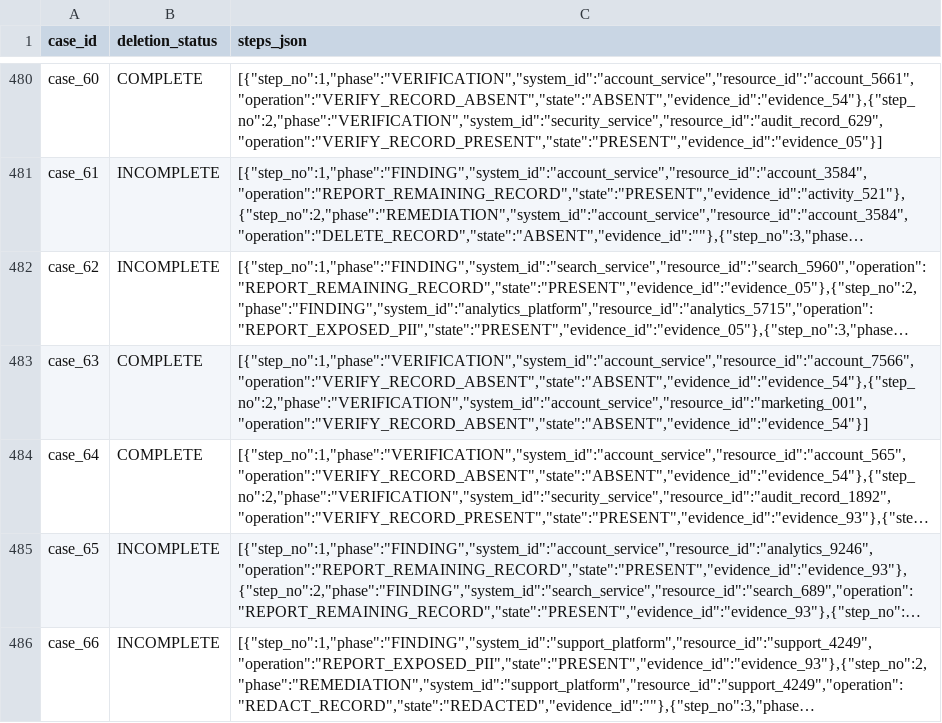
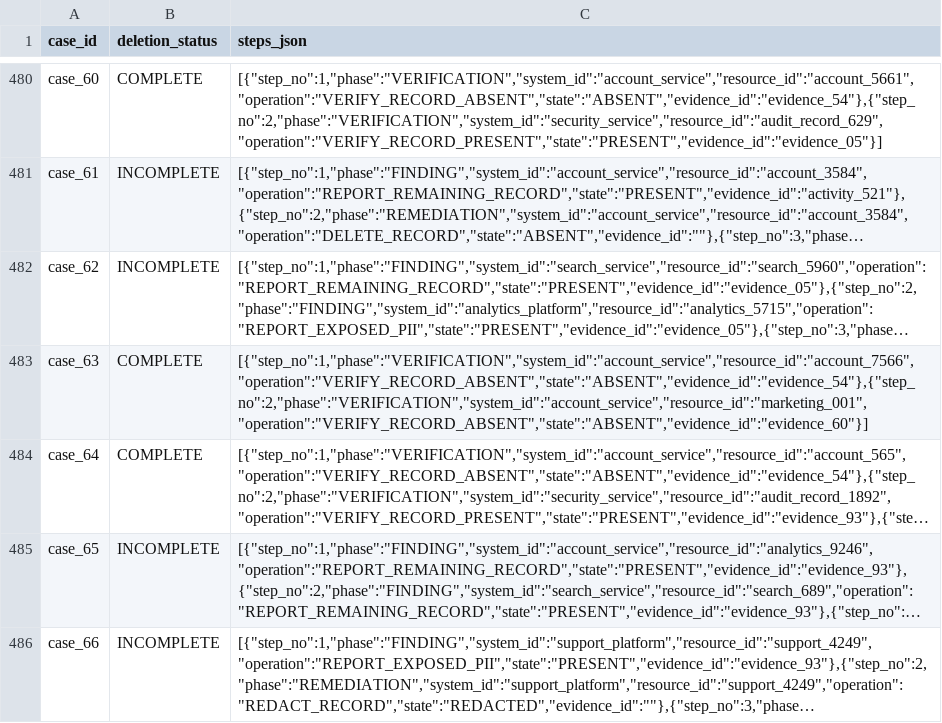
Before and after one commit to HarshadKulkarni31/hackerrank-orchestrate-oct2026, a CSV file: output.csv, drawn as a sheet; only a part is shown, gaps mark what is left out; long unchanged cells end in …; the diff covers the shown part only; the diff names each change by its address in the sheet, - before the commit and + after, or states it on an @@ line.

```diff
--- a/output.csv
+++ b/output.csv
-C483 (steps_json): [{"step_no":1,"phase":"VERIFICATION","system_id":"account_service","resource_id":"account_7566","operation":"VERIFY_RECORD_ABSENT","state":"ABSENT","evidence_id":"evidence_54"},{"step_no":2,"phase":"VERIFICATION","system_id":"account_service","resource_id":"marketing_001","operation":"VERIFY_RECORD_ABSENT","state":"ABSENT","evidence_id":"evidence_54"}]
+C483 (steps_json): [{"step_no":1,"phase":"VERIFICATION","system_id":"account_service","resource_id":"account_7566","operation":"VERIFY_RECORD_ABSENT","state":"ABSENT","evidence_id":"evidence_54"},{"step_no":2,"phase":"VERIFICATION","system_id":"account_service","resource_id":"marketing_001","operation":"VERIFY_RECORD_ABSENT","state":"ABSENT","evidence_id":"evidence_60"}]
```
Also changed, not shown: 14 edited cells elsewhere in this file, 5 other files.
